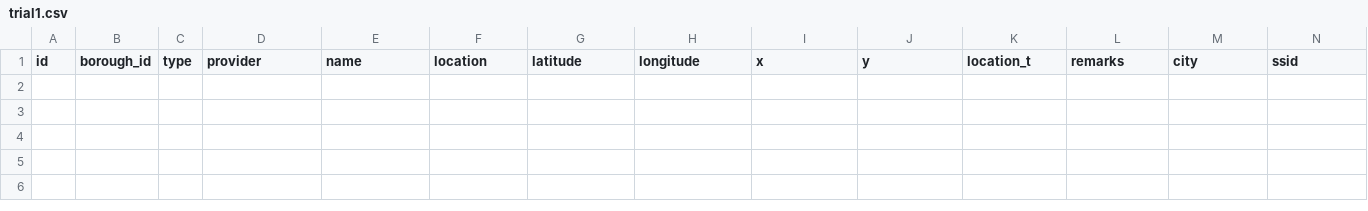
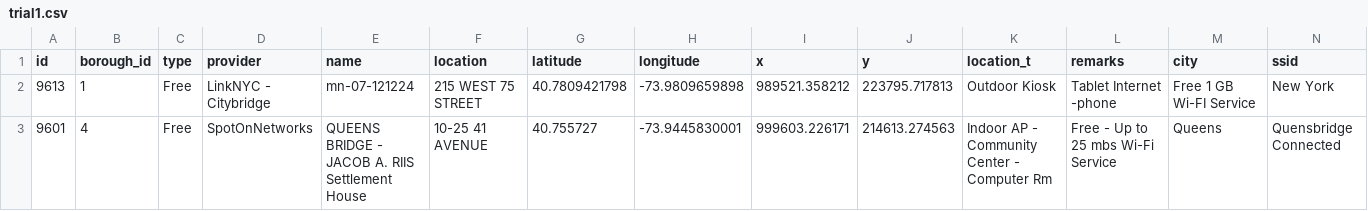
Before and after one commit to Masaaki-Kato/questions, a CSV file: trial1.csv, drawn as a sheet; only a part is shown; rows hold the shown columns only; the diff names each change by its address in the sheet, - before the commit and + after, or states it on an @@ line.

```diff
--- a/trial1.csv
+++ b/trial1.csv
+row 2: 9613 | 1 | Free | LinkNYC - Citybridge | mn-07-121224 | 215 WEST 75 STREET | 40.7809421798 | -73.9809659898 | 989521.358212 | 223795.717813 | Outdoor Kiosk | Tablet Internet -phone | Free 1 GB Wi-FI Service | New York
+row 3: 9601 | 4 | Free | SpotOnNetworks | QUEENS BRIDGE - JACOB A. RIIS Settlement House | 10-25 41 AVENUE | 40.755727 | -73.9445830001 | 999603.226171 | 214613.274563 | Indoor AP - Community Center - Computer Rm | Free - Up to 25 mbs Wi-Fi Service | Queens | Quensbridge Connected
```
Also changed, not shown: 2 other files.
